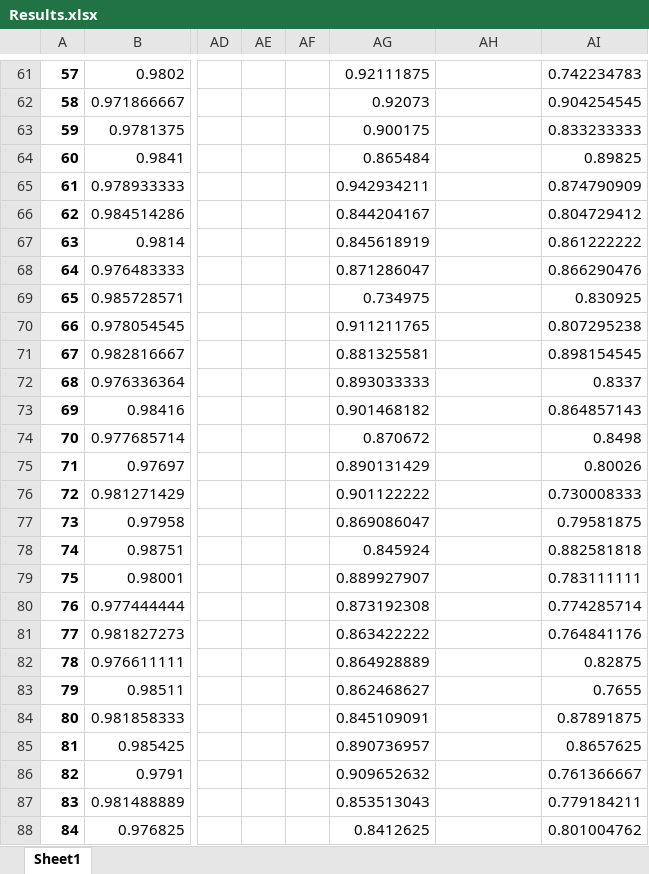
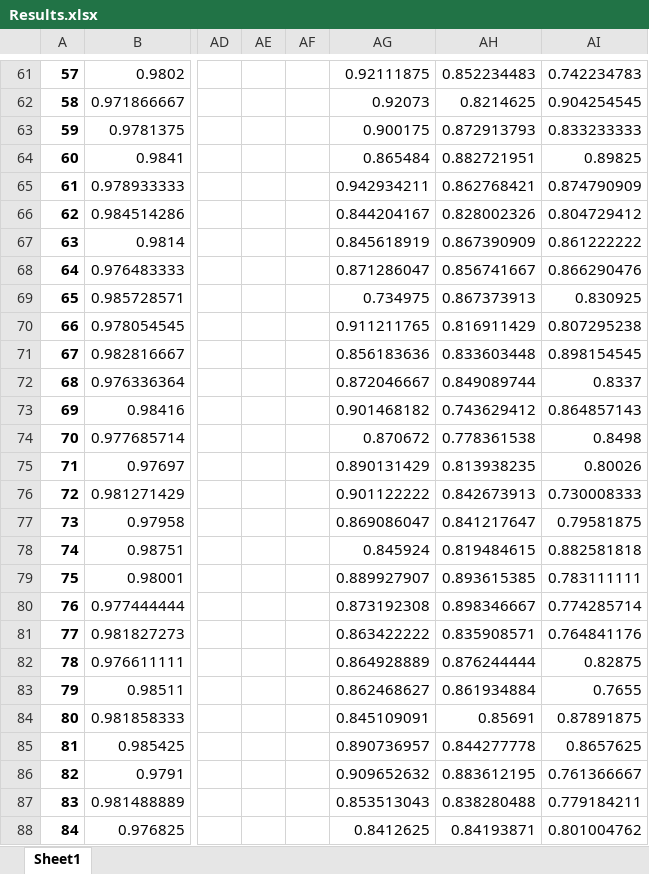
Before and after one commit to Ashley0909/Recover_FedAssets, an Excel workbook: Results.xlsx, sheet Sheet1, drawn as a sheet; only a part is shown, gaps mark what is left out; values as stored, in another font and other column widths than the file's, no borders; the diff covers the shown part only; the diff names each change by its address in the sheet, - before the commit and + after, or states it on an @@ line.

```diff
--- a/Results.xlsx (sheet Sheet1)
+++ b/Results.xlsx (sheet Sheet1)
-AH61: (empty)
+AH61: 0.852234483
-AH62: (empty)
+AH62: 0.8214625
-AH63: (empty)
+AH63: 0.872913793
-AH64: (empty)
+AH64: 0.882721951
-AH65: (empty)
+AH65: 0.862768421
-AH66: (empty)
+AH66: 0.828002326
-AH67: (empty)
+AH67: 0.867390909
-AH68: (empty)
+AH68: 0.856741667
-AH69: (empty)
+AH69: 0.867373913
-AH70: (empty)
+AH70: 0.816911429
-AG71: 0.881325581
+AG71: 0.856183636
-AH71: (empty)
+AH71: 0.833603448
-AG72: 0.893033333
+AG72: 0.872046667
-AH72: (empty)
+AH72: 0.849089744
-AH73: (empty)
+AH73: 0.743629412
-AH74: (empty)
+AH74: 0.778361538
-AH75: (empty)
+AH75: 0.813938235
-AH76: (empty)
+AH76: 0.842673913
-AH77: (empty)
+AH77: 0.841217647
-AH78: (empty)
+AH78: 0.819484615
-AH79: (empty)
+AH79: 0.893615385
-AH80: (empty)
+AH80: 0.898346667
-AH81: (empty)
+AH81: 0.835908571
-AH82: (empty)
+AH82: 0.876244444
-AH83: (empty)
+AH83: 0.861934884
-AH84: (empty)
+AH84: 0.85691
-AH85: (empty)
+AH85: 0.844277778
-AH86: (empty)
+AH86: 0.883612195
-AH87: (empty)
+AH87: 0.838280488
-AH88: (empty)
+AH88: 0.84193871
```
Also changed, not shown: 580 edited cells elsewhere in this sheet.
